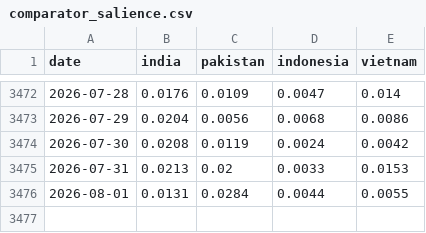
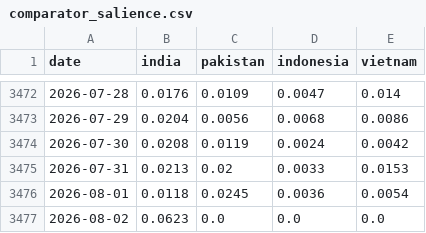
Before and after one commit to PlausibleDissent9/india-geopolitical-risk-monitor, a CSV file: data/raw/comparator_salience.csv, drawn as a sheet; only a part is shown, gaps mark what is left out.

```diff
--- a/data/raw/comparator_salience.csv
+++ b/data/raw/comparator_salience.csv
@@ -3475,2 +3475,3 @@ date,india,pakistan,indonesia,vietnam
 2026-07-31,0.0213,0.02,0.0033,0.0153
-2026-08-01,0.0131,0.0284,0.0044,0.0055
+2026-08-01,0.0118,0.0245,0.0036,0.0054
+2026-08-02,0.0623,0.0,0.0,0.0
```
Also changed, not shown: data/raw/chokepoint_salience.csv, data/raw/gdelt_volume.csv, 13 other files.
